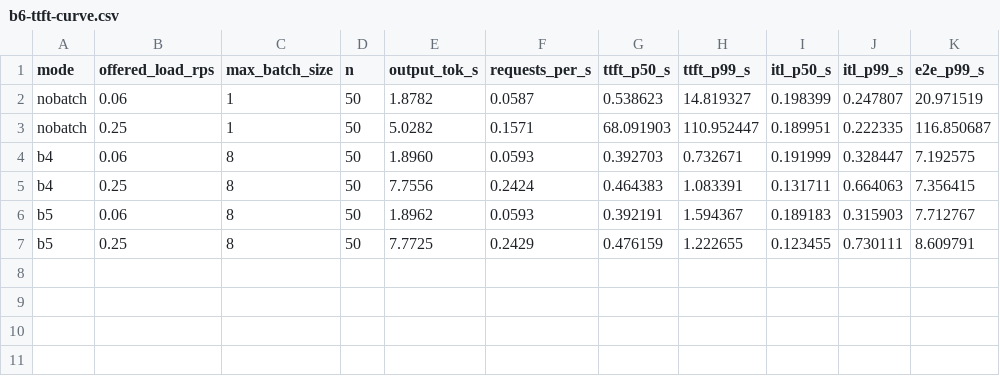
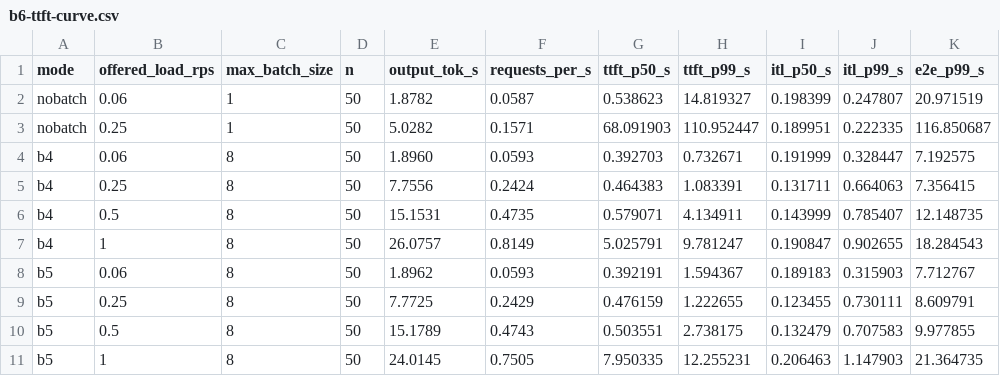
Before and after one commit to MahadRana/tokenizer, a CSV file: bench/results/b6-ttft-curve.csv, drawn as a sheet; the diff names each change by its address in the sheet, - before the commit and + after, or states it on an @@ line.

```diff
--- a/bench/results/b6-ttft-curve.csv
+++ b/bench/results/b6-ttft-curve.csv
+row 6: b4 | 0.5 | 8 | 50 | 15.1531 | 0.4735 | 0.579071 | 4.134911 | 0.143999 | 0.785407 | 12.148735
+row 7: b4 | 1 | 8 | 50 | 26.0757 | 0.8149 | 5.025791 | 9.781247 | 0.190847 | 0.902655 | 18.284543
+row 10: b5 | 0.5 | 8 | 50 | 15.1789 | 0.4743 | 0.503551 | 2.738175 | 0.132479 | 0.707583 | 9.977855
+row 11: b5 | 1 | 8 | 50 | 24.0145 | 0.7505 | 7.950335 | 12.255231 | 0.206463 | 1.147903 | 21.364735
```
Also changed, not shown: 2 other files.
